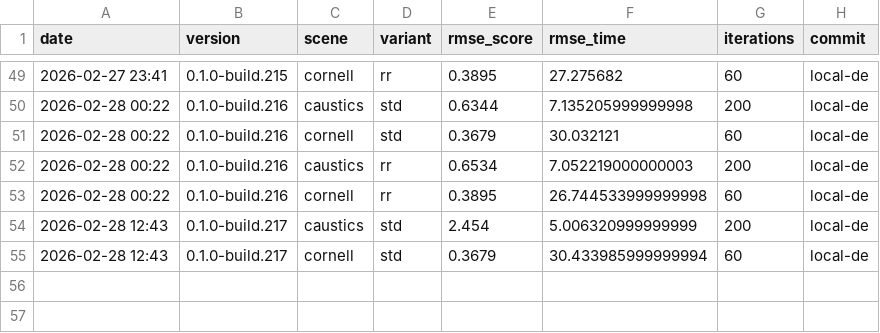
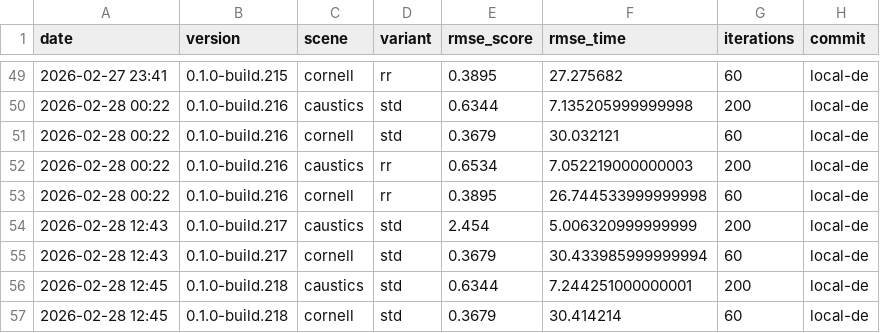
Before and after one commit to timo-eberl/tracy, a CSV file: history.csv, drawn as a sheet; only a part is shown, gaps mark what is left out; the diff names each change by its address in the sheet, - before the commit and + after, or states it on an @@ line.

```diff
--- a/history.csv
+++ b/history.csv
+row 56: 2026-02-28 12:45 | 0.1.0-build.218 | caustics | std | 0.6344 | 7.244251000000001 | 200 | local-de
+row 57: 2026-02-28 12:45 | 0.1.0-build.218 | cornell | std | 0.3679 | 30.414214 | 60 | local-de
```
Also changed, not shown: 11 other files.
